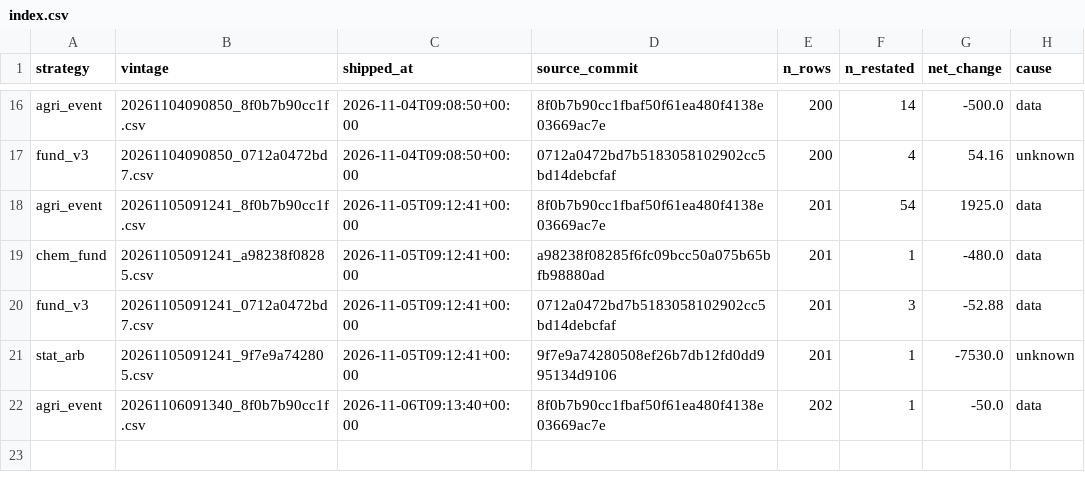
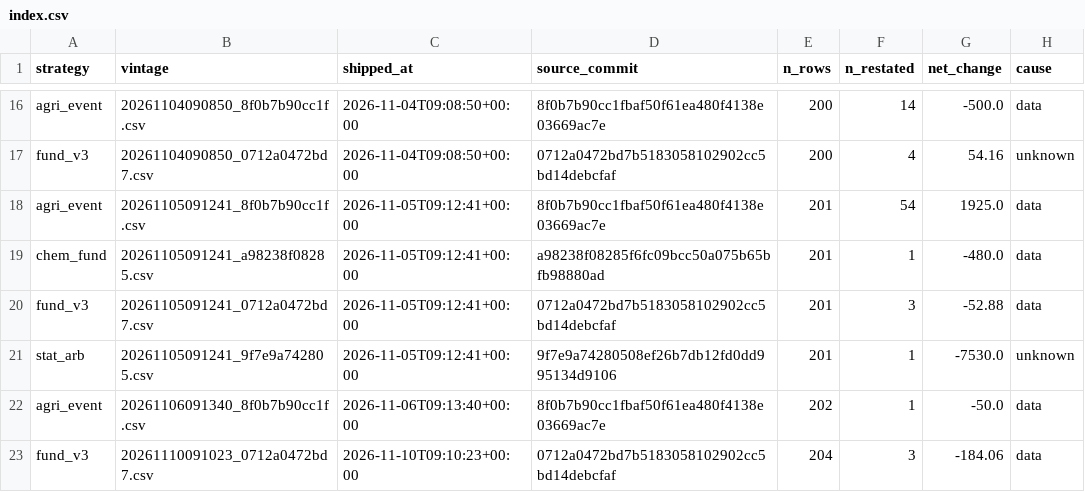
Before and after one commit to cpeiren/performance_tracker, a CSV file: data/backtest/vintages/index.csv, drawn as a sheet; only a part is shown, gaps mark what is left out; the diff names each change by its address in the sheet, - before the commit and + after, or states it on an @@ line.

```diff
--- a/data/backtest/vintages/index.csv
+++ b/data/backtest/vintages/index.csv
+row 23: fund_v3 | 20261110091023_0712a0472bd7.csv | 2026-11-10T09:10:23+00:00 | 0712a0472bd7b5183058102902cc5bd14debcfaf | 204 | 3 | -184.06 | data
```
Also changed, not shown: data/backtest/ks_branch.csv, data/per_strategy_daily.csv, 23 other files.
